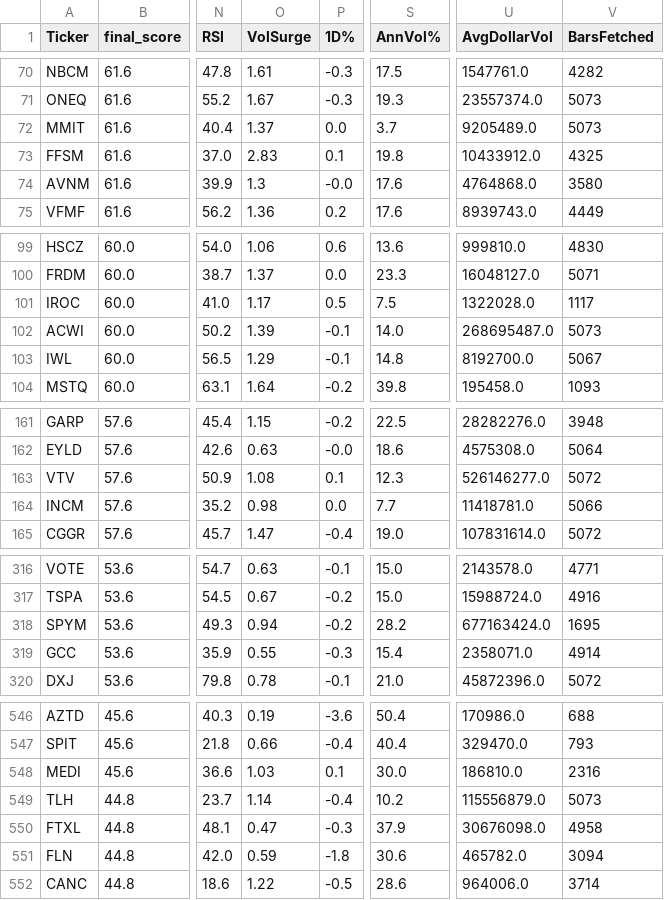
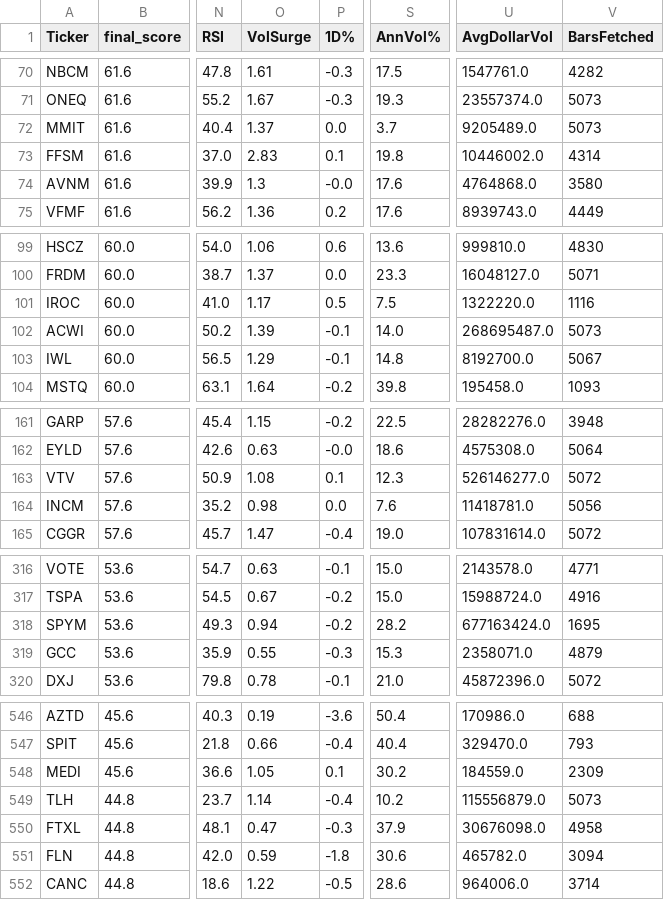
Before and after one commit to 1155125384/scanner_etf, a CSV file: etf_scanner.csv, drawn as a sheet; only a part is shown, gaps mark what is left out; the diff covers the shown part only; the diff names each change by its address in the sheet, - before the commit and + after, or states it on an @@ line.

```diff
--- a/etf_scanner.csv
+++ b/etf_scanner.csv
-U73 (AvgDollarVol): 10433912.0
+U73 (AvgDollarVol): 10446002.0
-V73 (BarsFetched): 4325
+V73 (BarsFetched): 4314
-U101 (AvgDollarVol): 1322028.0
+U101 (AvgDollarVol): 1322220.0
-V101 (BarsFetched): 1117
+V101 (BarsFetched): 1116
-S164 (AnnVol%): 7.7
+S164 (AnnVol%): 7.6
-V164 (BarsFetched): 5066
+V164 (BarsFetched): 5056
-S319 (AnnVol%): 15.4
+S319 (AnnVol%): 15.3
-V319 (BarsFetched): 4914
+V319 (BarsFetched): 4879
-O548 (VolSurge): 1.03
+O548 (VolSurge): 1.05
-S548 (AnnVol%): 30.0
+S548 (AnnVol%): 30.2
-U548 (AvgDollarVol): 186810.0
+U548 (AvgDollarVol): 184559.0
-V548 (BarsFetched): 2316
+V548 (BarsFetched): 2309
```
Also changed, not shown: 8 edited cells elsewhere in this file.
